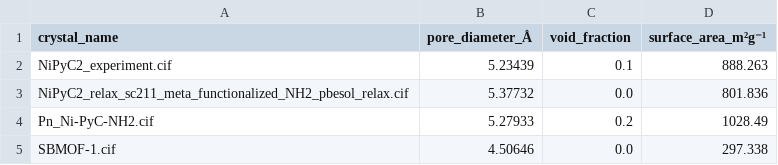
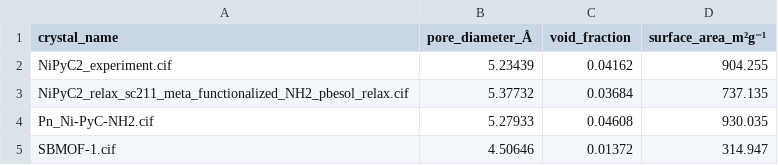
Before and after one commit to SimonEnsemble/NiPyC_analogues, a CSV file: zeo_calculations/geometric_properties.csv, drawn as a sheet.

```diff
--- a/zeo_calculations/geometric_properties.csv
+++ b/zeo_calculations/geometric_properties.csv
@@ -1,5 +1,5 @@
 crystal_name,pore_diameter_Å,void_fraction,surface_area_m²g⁻¹
-NiPyC2_experiment.cif,5.23439,0.1,888.263
-NiPyC2_relax_sc211_meta_functionalized_NH2_pbesol_relax.cif,5.37732,0.0,801.836
-Pn_Ni-PyC-NH2.cif,5.27933,0.2,1028.49
-SBMOF-1.cif,4.50646,0.0,297.338
+NiPyC2_experiment.cif,5.23439,0.04162,904.255
+NiPyC2_relax_sc211_meta_functionalized_NH2_pbesol_relax.cif,5.37732,0.03684,737.135
+Pn_Ni-PyC-NH2.cif,5.27933,0.04608,930.035
+SBMOF-1.cif,4.50646,0.01372,314.947
```
Also changed, not shown: 18 other files.
